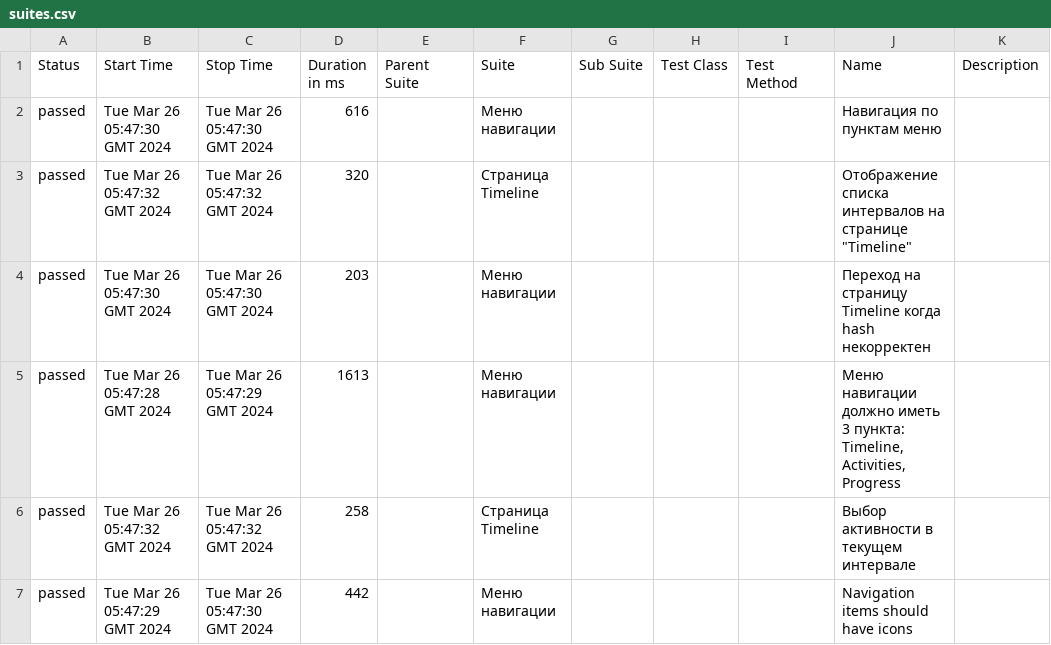
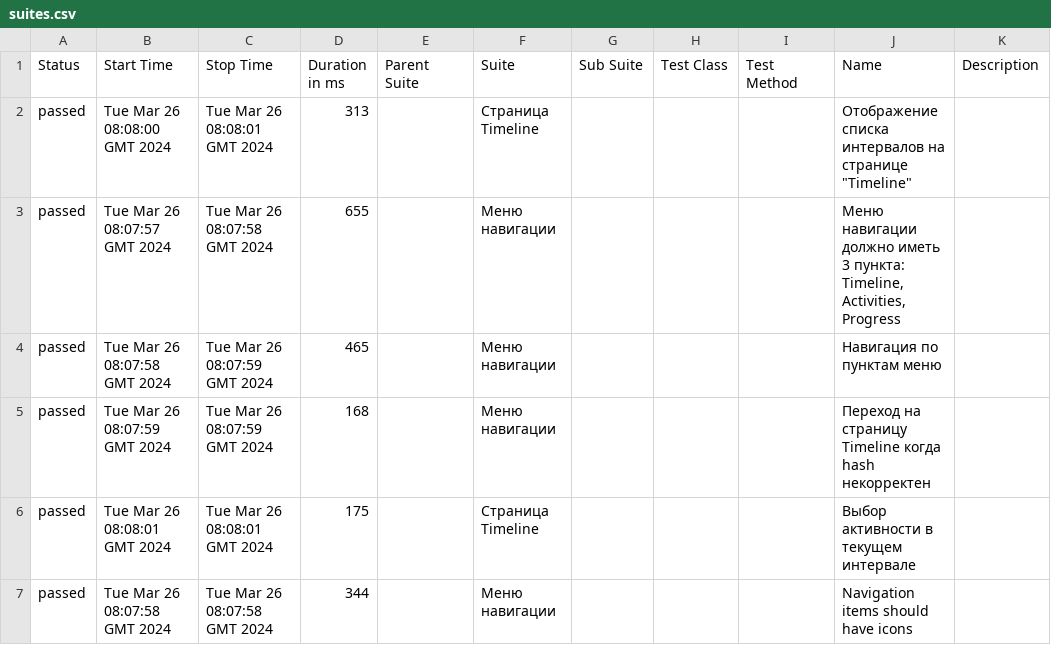
Before and after one commit to viktorhreptovich/on-track, a CSV file: 2/data/suites.csv, drawn as a sheet.

```diff
--- a/2/data/suites.csv
+++ b/2/data/suites.csv
@@ -1,7 +1,7 @@
 "Status","Start Time","Stop Time","Duration in ms","Parent Suite","Suite","Sub Suite","Test Class","Test Method","Name","Description"
-"passed","Tue Mar 26 05:47:30 GMT 2024","Tue Mar 26 05:47:30 GMT 2024","616","","Меню навигации","","","","Навигация по пунктам меню",""
-"passed","Tue Mar 26 05:47:32 GMT 2024","Tue Mar 26 05:47:32 GMT 2024","320","","Страница Timeline","","","","Отображение списка интервалов на странице ""Timeline""",""
-"passed","Tue Mar 26 05:47:30 GMT 2024","Tue Mar 26 05:47:30 GMT 2024","203","","Меню навигации","","","","Переход на страницу Timeline когда hash некорректен",""
-"passed","Tue Mar 26 05:47:28 GMT 2024","Tue Mar 26 05:47:29 GMT 2024","1613","","Меню навигации","","","","Меню навигации должно иметь 3 пункта: Timeline, Activities, Progress",""
-"passed","Tue Mar 26 05:47:32 GMT 2024","Tue Mar 26 05:47:32 GMT 2024","258","","Страница Timeline","","","","Выбор активности в текущем интервале",""
-"passed","Tue Mar 26 05:47:29 GMT 2024","Tue Mar 26 05:47:30 GMT 2024","442","","Меню навигации","","","","Navigation items should have icons",""
+"passed","Tue Mar 26 08:08:00 GMT 2024","Tue Mar 26 08:08:01 GMT 2024","313","","Страница Timeline","","","","Отображение списка интервалов на странице ""Timeline""",""
+"passed","Tue Mar 26 08:07:57 GMT 2024","Tue Mar 26 08:07:58 GMT 2024","655","","Меню навигации","","","","Меню навигации должно иметь 3 пункта: Timeline, Activities, Progress",""
+"passed","Tue Mar 26 08:07:58 GMT 2024","Tue Mar 26 08:07:59 GMT 2024","465","","Меню навигации","","","","Навигация по пунктам меню",""
+"passed","Tue Mar 26 08:07:59 GMT 2024","Tue Mar 26 08:07:59 GMT 2024","168","","Меню навигации","","","","Переход на страницу Timeline когда hash некорректен",""
+"passed","Tue Mar 26 08:08:01 GMT 2024","Tue Mar 26 08:08:01 GMT 2024","175","","Страница Timeline","","","","Выбор активности в текущем интервале",""
+"passed","Tue Mar 26 08:07:58 GMT 2024","Tue Mar 26 08:07:58 GMT 2024","344","","Меню навигации","","","","Navigation items should have icons",""
```
Also changed, not shown: 34 other files.
